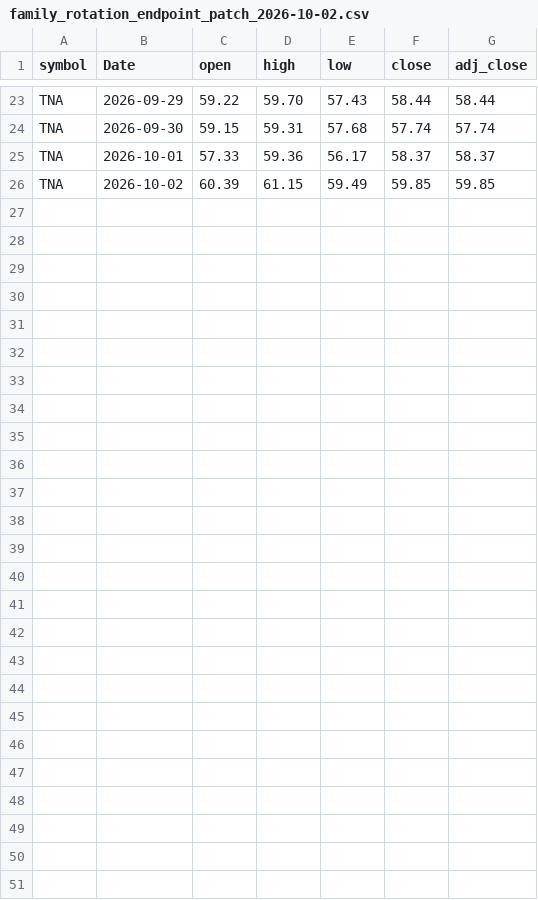
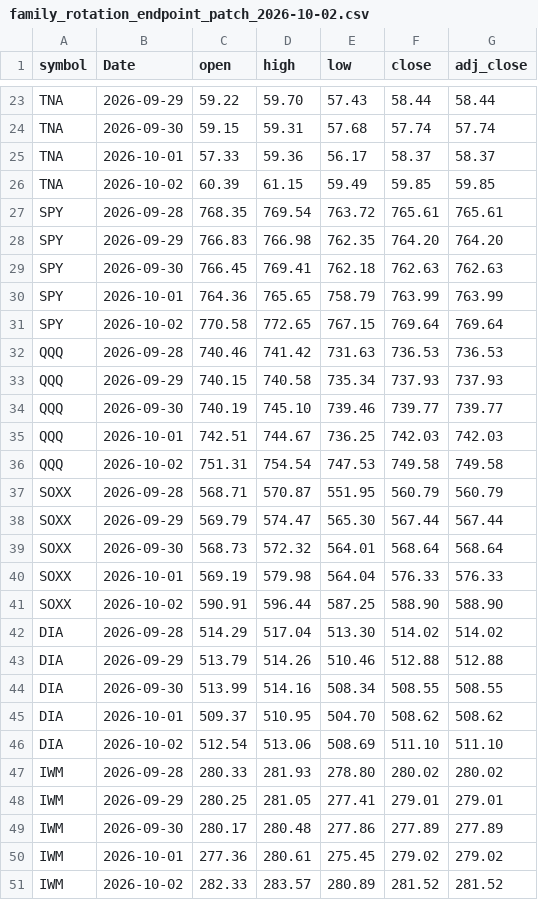
Before and after one commit to eklu654/Trading-Bot, a CSV file: data/research/family_rotation_endpoint_patch_2026-10-02.csv, drawn as a sheet; only a part is shown, gaps mark what is left out.

Commit message:
data: include family benchmark endpoint patch

```diff
--- a/data/research/family_rotation_endpoint_patch_2026-10-02.csv
+++ b/data/research/family_rotation_endpoint_patch_2026-10-02.csv
@@ -26 +26,26 @@ TNA,2026-10-01,57.33,59.36,56.17,58.37,58.37
 TNA,2026-10-02,60.39,61.15,59.49,59.85,59.85
+SPY,2026-09-28,768.35,769.54,763.72,765.61,765.61
+SPY,2026-09-29,766.83,766.98,762.35,764.20,764.20
+SPY,2026-09-30,766.45,769.41,762.18,762.63,762.63
+SPY,2026-10-01,764.36,765.65,758.79,763.99,763.99
+SPY,2026-10-02,770.58,772.65,767.15,769.64,769.64
+QQQ,2026-09-28,740.46,741.42,731.63,736.53,736.53
+QQQ,2026-09-29,740.15,740.58,735.34,737.93,737.93
+QQQ,2026-09-30,740.19,745.10,739.46,739.77,739.77
+QQQ,2026-10-01,742.51,744.67,736.25,742.03,742.03
+QQQ,2026-10-02,751.31,754.54,747.53,749.58,749.58
+SOXX,2026-09-28,568.71,570.87,551.95,560.79,560.79
+SOXX,2026-09-29,569.79,574.47,565.30,567.44,567.44
+SOXX,2026-09-30,568.73,572.32,564.01,568.64,568.64
+SOXX,2026-10-01,569.19,579.98,564.04,576.33,576.33
+SOXX,2026-10-02,590.91,596.44,587.25,588.90,588.90
+DIA,2026-09-28,514.29,517.04,513.30,514.02,514.02
+DIA,2026-09-29,513.79,514.26,510.46,512.88,512.88
+DIA,2026-09-30,513.99,514.16,508.34,508.55,508.55
+DIA,2026-10-01,509.37,510.95,504.70,508.62,508.62
+DIA,2026-10-02,512.54,513.06,508.69,511.10,511.10
+IWM,2026-09-28,280.33,281.93,278.80,280.02,280.02
+IWM,2026-09-29,280.25,281.05,277.41,279.01,279.01
+IWM,2026-09-30,280.17,280.48,277.86,277.89,277.89
+IWM,2026-10-01,277.36,280.61,275.45,279.02,279.02
+IWM,2026-10-02,282.33,283.57,280.89,281.52,281.52
```
